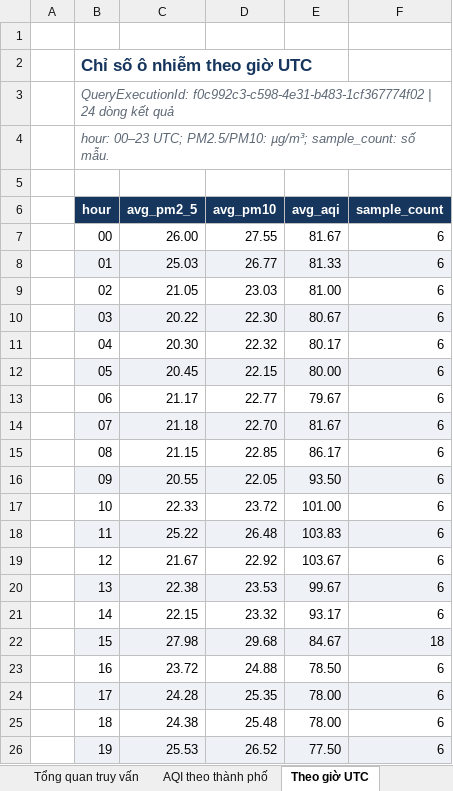
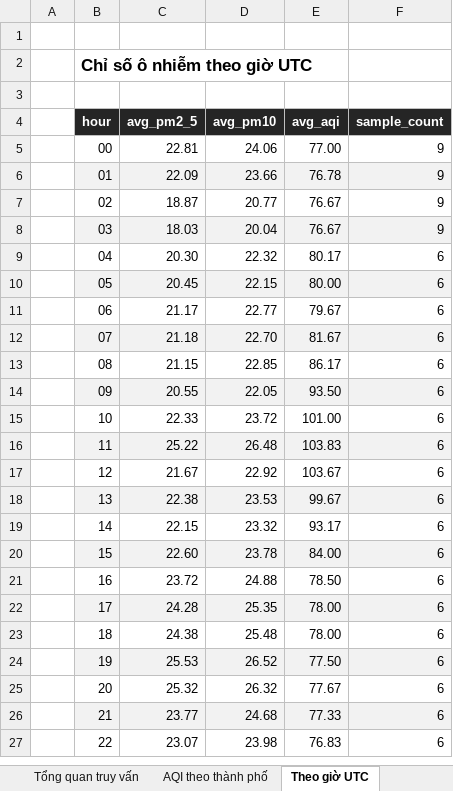
Before and after one commit to JasonTM17/WeatherAWS_FinalTerm, an Excel workbook: docs/Bao_cao_tuan_1_Du_lieu_Athena_Nhom_05.xlsx, sheet Theo giờ UTC, drawn as a sheet; only a part is shown; the shorter side is filled out with more unchanged rows; values as stored, in another font and other column widths than the file's, no borders; removed rows and columns are numbered as before the commit, all else as after; the diff names each change by its address in the sheet, - before the commit and + after, or states it on an @@ line.

```diff
--- a/docs/Bao_cao_tuan_1_Du_lieu_Athena_Nhom_05.xlsx (sheet Theo giờ UTC)
+++ b/docs/Bao_cao_tuan_1_Du_lieu_Athena_Nhom_05.xlsx (sheet Theo giờ UTC)
-B2 text colour: #17365D
+B2 text colour: black
-row 3:  | QueryExecutionId: f0c992c3-c598-4e31-b483-1cf367774f02 | 24 dòng kết quả
-row 4:  | hour: 00–23 UTC; PM2.5/PM10: µg/m³; sample_count: số mẫu.
-B4:F4 fill: #17365D
+B4:F4 fill: #252525
-C5 (avg_pm2_5): 26.00
+C5 (avg_pm2_5): 22.81
-D5 (avg_pm10): 27.55
+D5 (avg_pm10): 24.06
-E5 (avg_aqi): 81.67
+E5 (avg_aqi): 77.00
-F5:F8 (sample_count): 6
+F5:F8 (sample_count): 9
-C6 (avg_pm2_5): 25.03
+C6 (avg_pm2_5): 22.09
-D6 (avg_pm10): 26.77
+D6 (avg_pm10): 23.66
-E6 (avg_aqi): 81.33
+E6 (avg_aqi): 76.78
-C7 (avg_pm2_5): 21.05
+C7 (avg_pm2_5): 18.87
-D7 (avg_pm10): 23.03
+D7 (avg_pm10): 20.77
-E7 (avg_aqi): 81.00
+E7 (avg_aqi): 76.67
-C8 (avg_pm2_5): 20.22
+C8 (avg_pm2_5): 18.03
-D8 (avg_pm10): 22.30
+D8 (avg_pm10): 20.04
-E8 (avg_aqi): 80.67
+E8 (avg_aqi): 76.67
-C20 (avg_pm2_5): 27.98
+C20 (avg_pm2_5): 22.60
-D20 (avg_pm10): 29.68
+D20 (avg_pm10): 23.78
-E20 (avg_aqi): 84.67
+E20 (avg_aqi): 84.00
-F20 (sample_count): 18
+F20 (sample_count): 6
```
Also changed, not shown: sheet Tổng quan truy vấn, sheet AQI theo thành phố, sheet Tương quan, sheet Phân bố AQI, other sheet tabs, 32 other files.
